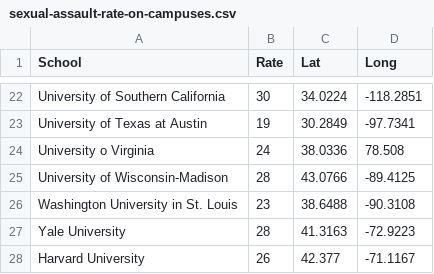
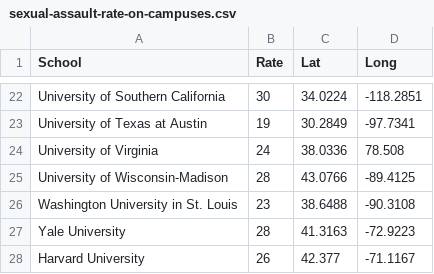
Before and after one commit to hathix/through-the-eyes-of-a-survivor, a CSV file: data/cleaned/sexual-assault-rate-on-campuses.csv, drawn as a sheet; only a part is shown, gaps mark what is left out.

```diff
--- a/data/cleaned/sexual-assault-rate-on-campuses.csv
+++ b/data/cleaned/sexual-assault-rate-on-campuses.csv
@@ -23,3 +23,3 @@ University of Southern California,30,34.0224,-118.2851
 University of Texas at Austin,19,30.2849,-97.7341
-University o Virginia,24,38.0336,78.508
+University of Virginia,24,38.0336,78.508
 University of Wisconsin-Madison,28,43.0766,-89.4125
```
Also changed, not shown: 2 other files.
